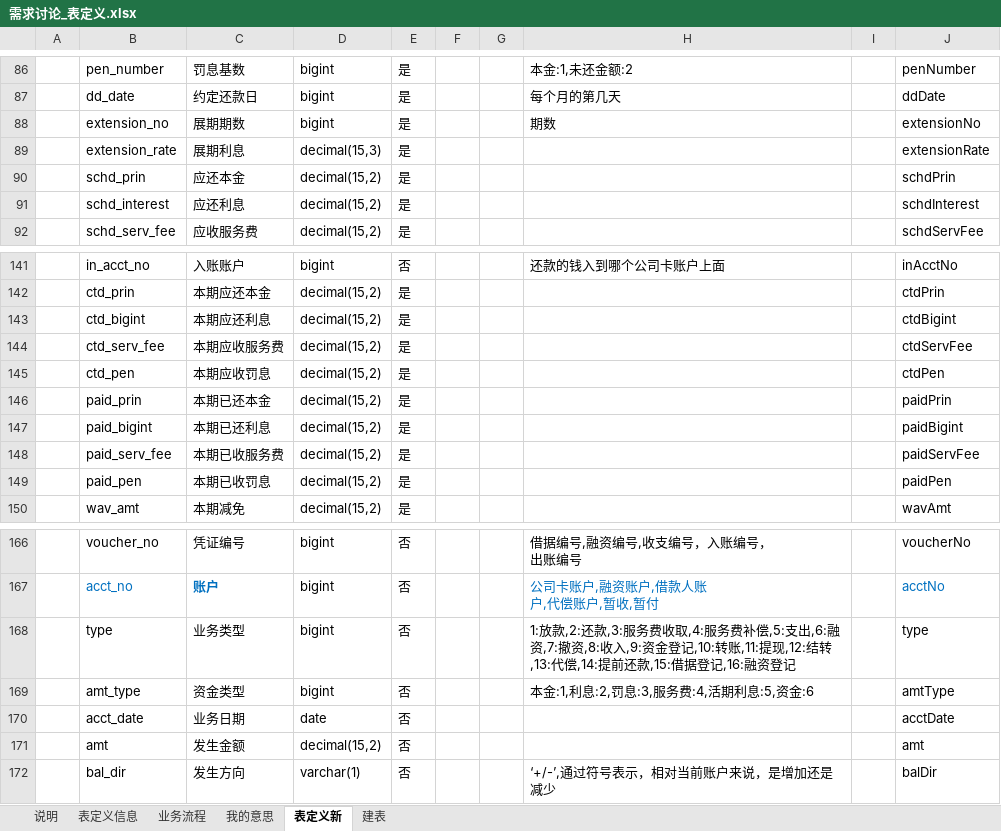
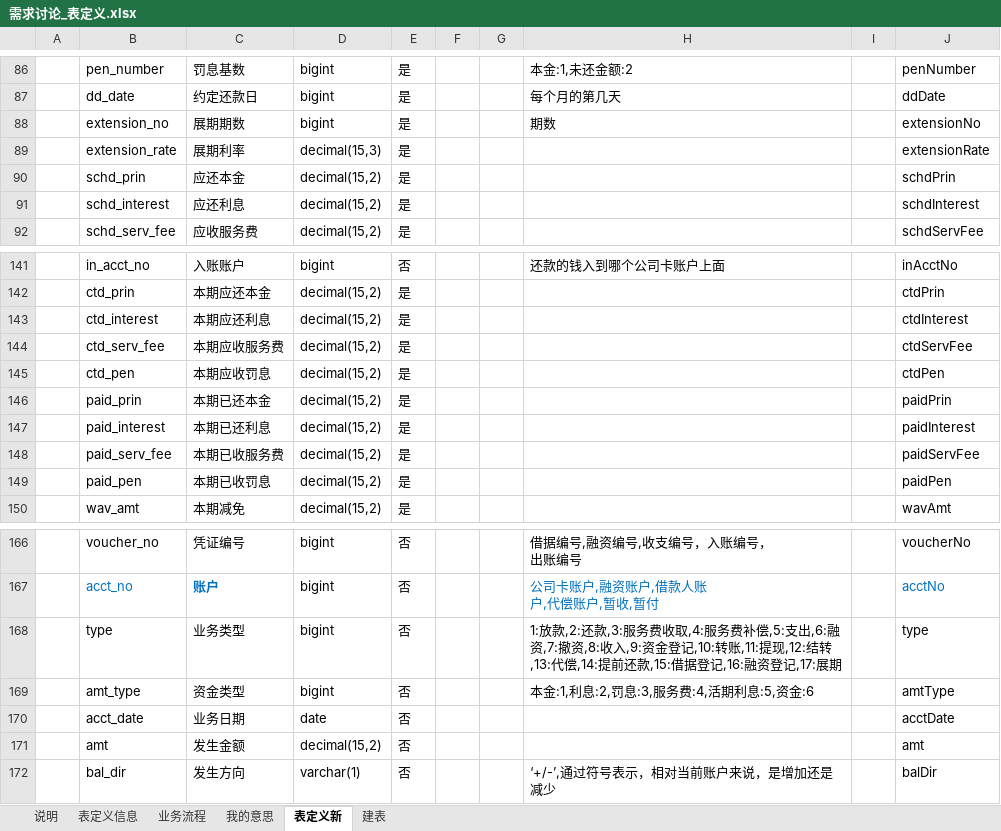
Before and after one commit to baiyin1115/loan, an Excel workbook: doc/需求讨论_表定义.xlsx, sheet 表定义新, drawn as a sheet; only a part is shown, gaps mark what is left out; values as stored, in another font and other column widths than the file's, no borders; the diff names each change by its address in the sheet, - before the commit and + after, or states it on an @@ line.

```diff
--- a/doc/需求讨论_表定义.xlsx (sheet 表定义新)
+++ b/doc/需求讨论_表定义.xlsx (sheet 表定义新)
-C89: 展期利息
+C89: 展期利率
-B143: ctd_bigint
+B143: ctd_interest
-J143: ctdBigint
+J143: ctdInterest
-B147: paid_bigint
+B147: paid_interest
-J147: paidBigint
+J147: paidInterest
-H168: …融资登记
+H168: …融资登记,17:展期
```
Also changed, not shown: charts or pictures, 28 other files.
